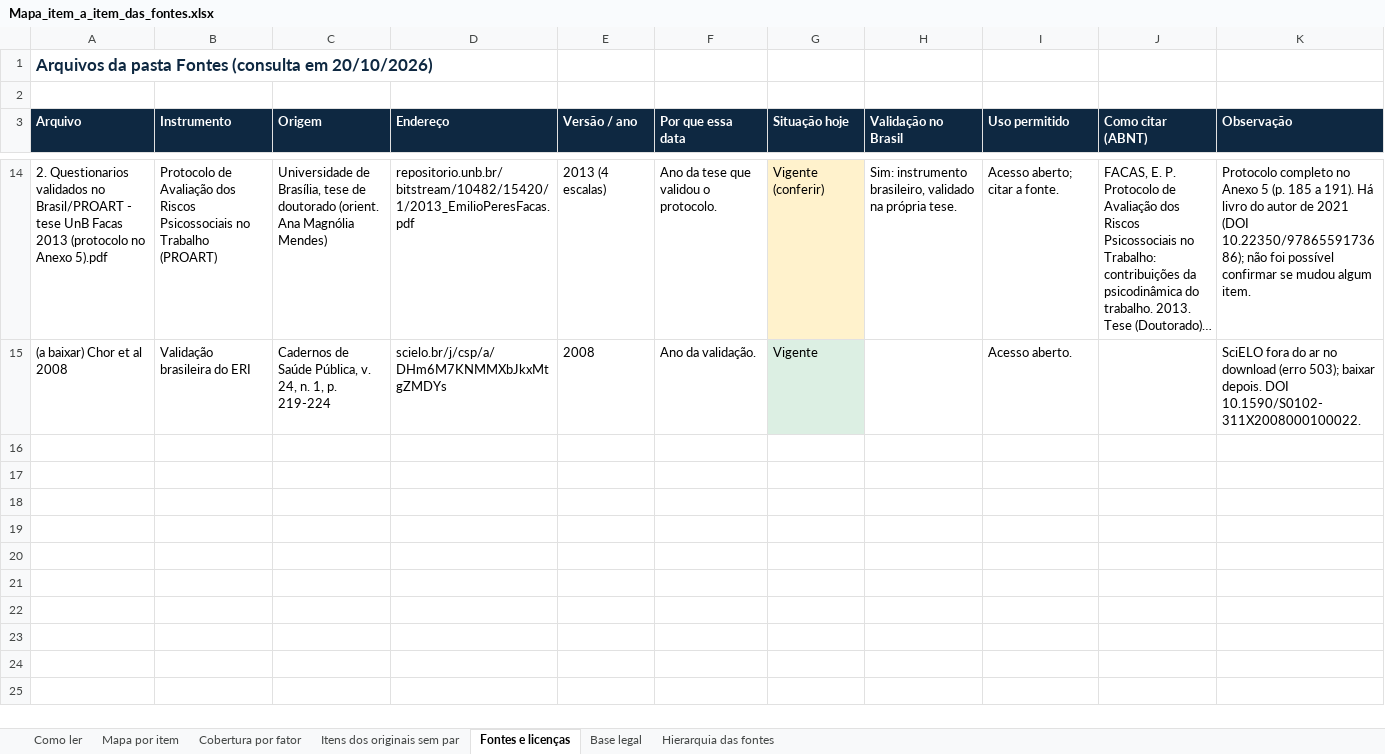
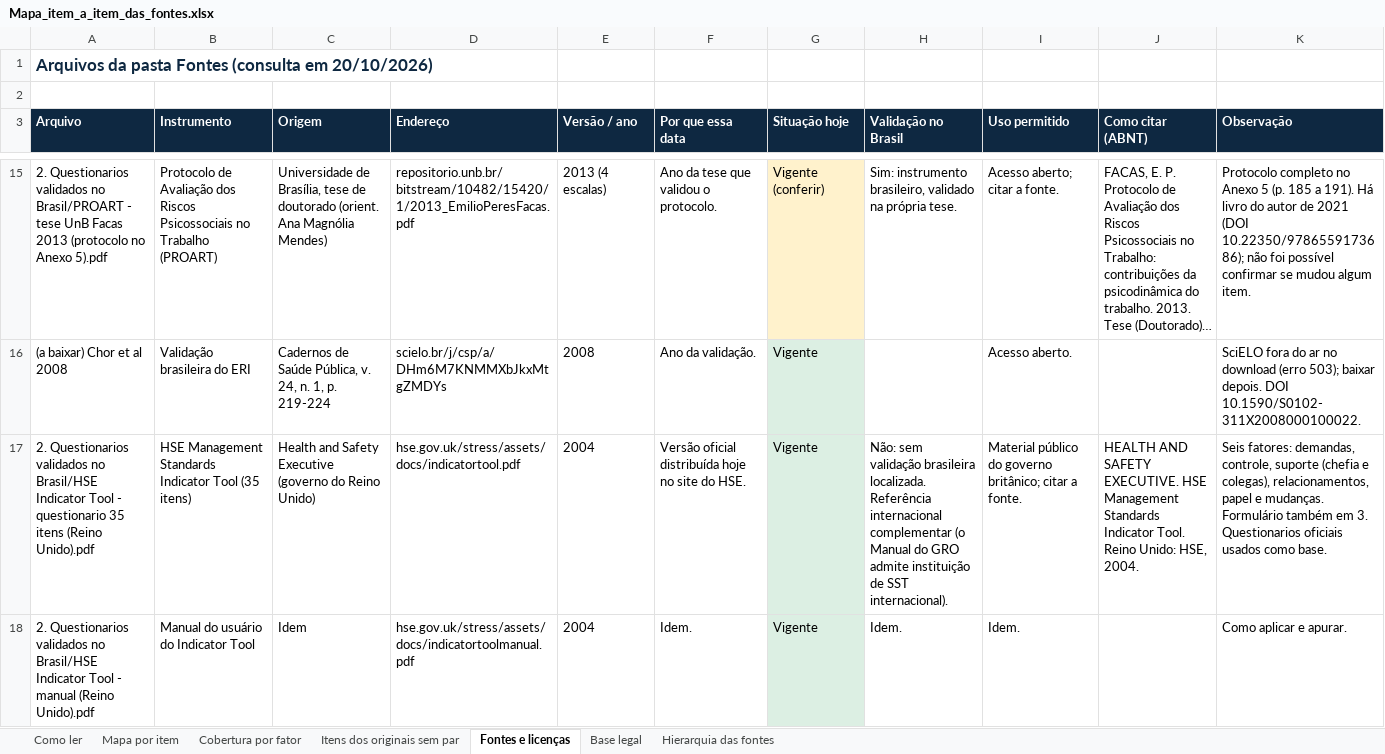
Before and after one commit to peixotoecury/painellawgicoferramentas, an Excel workbook: NR01/Mapa_item_a_item_das_fontes.xlsx, sheet Fontes e licenças, drawn as a sheet; only a part is shown, gaps mark what is left out; long unchanged cells end in …; values as stored, in another font and other column widths than the file's, no borders; the diff covers the shown part only; the diff names each change by its address in the sheet, - before the commit and + after, or states it on an @@ line.

```diff
--- a/NR01/Mapa_item_a_item_das_fontes.xlsx (sheet Fontes e licenças)
+++ b/NR01/Mapa_item_a_item_das_fontes.xlsx (sheet Fontes e licenças)
+row 17: 2. Questionarios validados no Brasil/HSE Indicator Tool - questionario 35 itens (Reino Unido).pdf | HSE Management Standards Indicator Tool (35 itens) | Health and Safety Executive (governo do Reino Unido) | hse.gov.uk/stress/assets/docs/indicatortool.pdf | 2004 | Versão oficial distribuída hoje no site do HSE. | Vigente | Não: sem validação brasileira localizada. Referência internacional complementar (o Manual do GRO admite instituição de SST internacional). | Material público do governo britânico; citar a fonte. | HEALTH AND SAFETY EXECUTIVE. HSE Management Standards Indicator Tool. Reino Unido: HSE, 2004. | Seis fatores: demandas, controle, suporte (chefia e colegas), relacionamentos, papel e mudanças. Formulário também em 3. Questionarios oficiais usados como base.
+row 18: 2. Questionarios validados no Brasil/HSE Indicator Tool - manual (Reino Unido).pdf | Manual do usuário do Indicator Tool | Idem | hse.gov.uk/stress/assets/docs/indicatortoolmanual.pdf | 2004 | Idem. | Vigente | Idem. | Idem. |  | Como aplicar e apurar.
```
Also changed, not shown: 2 added rows and 2 edited cells elsewhere in this sheet, sheet Como ler, sheet Hierarquia das fontes, sheet Mapa por item, 8 other files.
